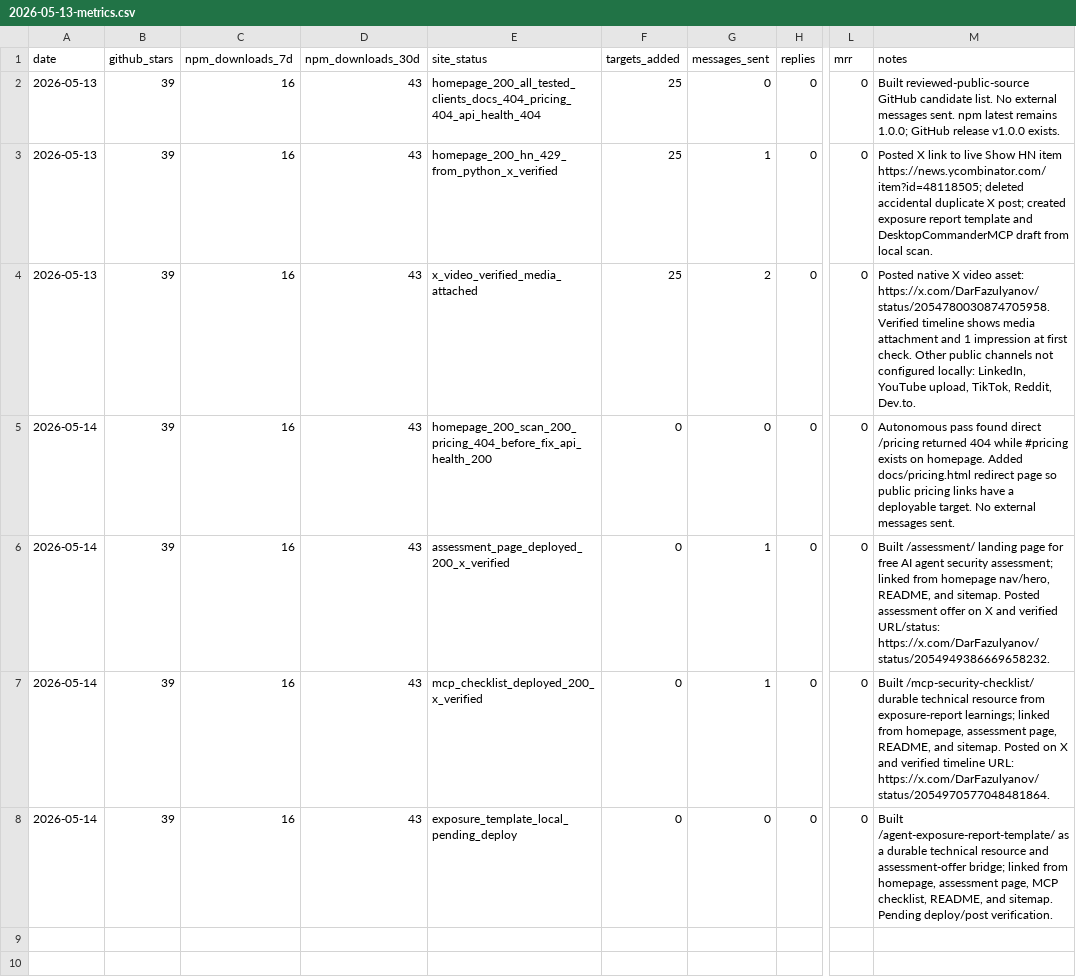
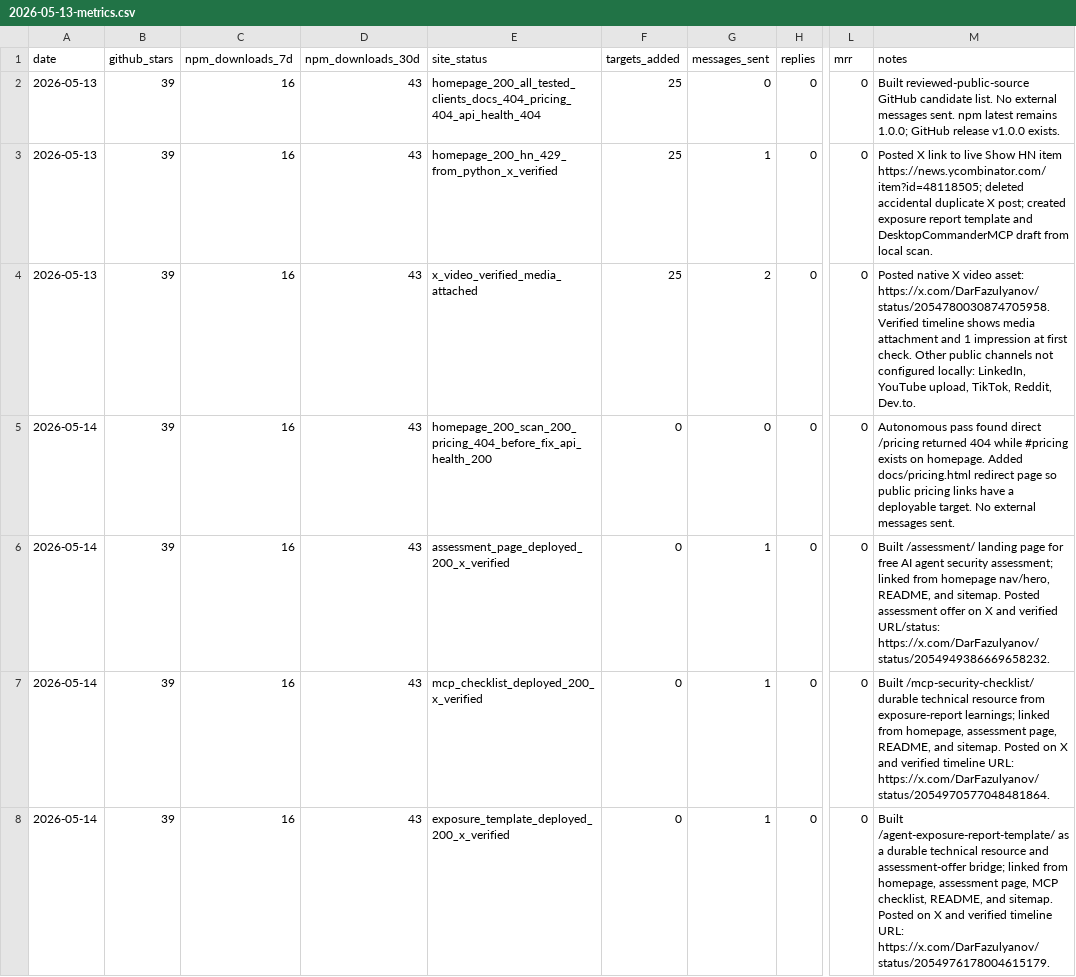
Before and after one commit to darfaz/clawmoat, a CSV file: docs/launch/2026-05-13-metrics.csv, drawn as a sheet; only a part is shown, gaps mark what is left out; the diff names each change by its address in the sheet, - before the commit and + after, or states it on an @@ line.

Commit message:
docs: log exposure template distribution

```diff
--- a/docs/launch/2026-05-13-metrics.csv
+++ b/docs/launch/2026-05-13-metrics.csv
-E8 (site_status): exposure_template_local_pending_deploy
+E8 (site_status): exposure_template_deployed_200_x_verified
-G8 (messages_sent): 0
+G8 (messages_sent): 1
-M8 (notes): …and sitemap. Pending deploy/post verification.
+M8 (notes): …and sitemap. Posted on X and verified timeline URL: https://x.com/DarFazulyanov/status/2054976178004615179.
```
